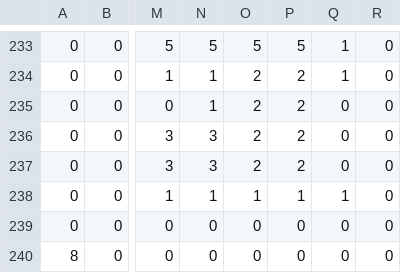
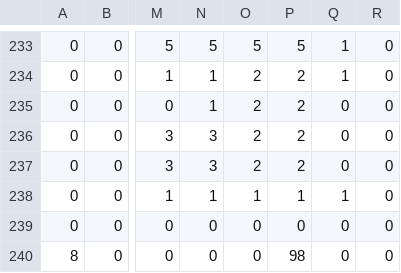
Before and after one commit to tsubasak1217/spaceBalloon, a CSV file: Resources/spaceBalloon_map.csv, drawn as a sheet; only a part is shown, gaps mark what is left out; the diff names each change by its address in the sheet, - before the commit and + after, or states it on an @@ line.

```diff
--- a/Resources/spaceBalloon_map.csv
+++ b/Resources/spaceBalloon_map.csv
-P240: 0
+P240: 98
```
Also changed, not shown: 1 other file.
